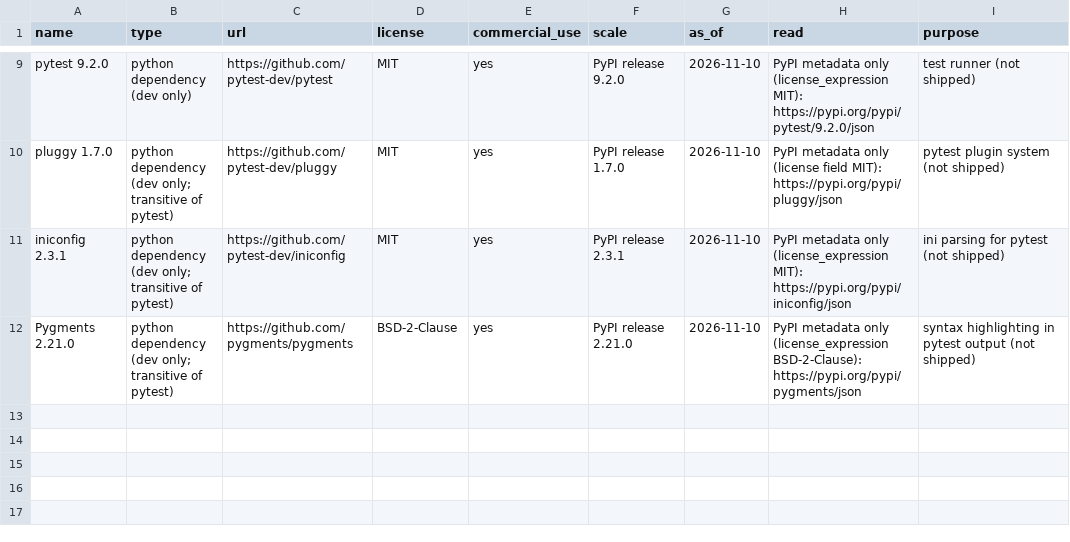
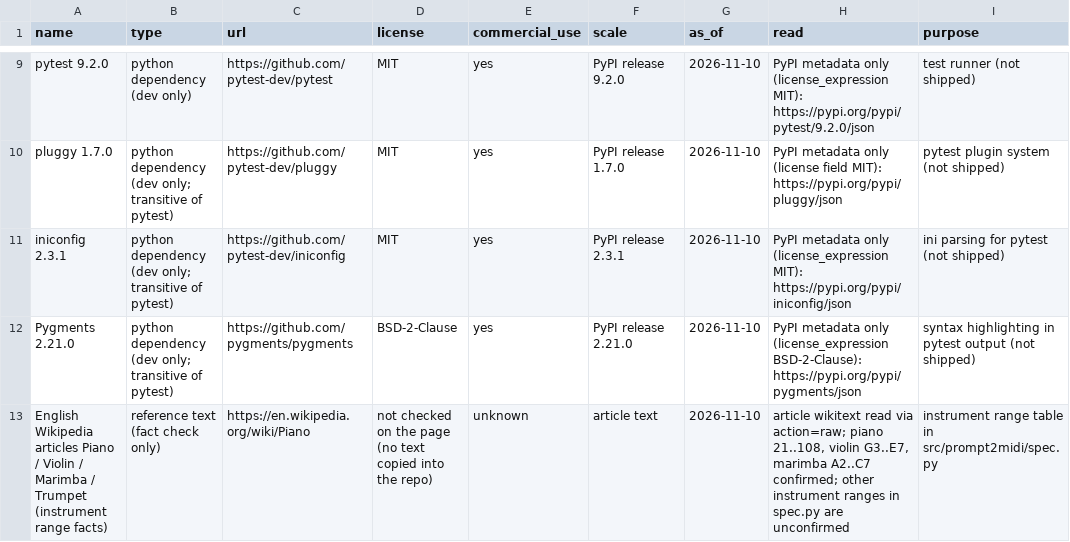
Before and after one commit to CocoRoF/prompt2midi, a CSV file: data/sources.csv, drawn as a sheet; only a part is shown, gaps mark what is left out; the diff names each change by its address in the sheet, - before the commit and + after, or states it on an @@ line.

```diff
--- a/data/sources.csv
+++ b/data/sources.csv
+row 13: English Wikipedia articles Piano / Violin / Marimba / Trumpet (instrument range facts) | reference text (fact check only) | https://en.wikipedia.org/wiki/Piano | not checked on the page (no text copied into the repo) | unknown | article text | 2026-11-10 | article wikitext read via action=raw; piano 21..108, violin G3..E7, marimba A2..C7 confirmed; other instrument ranges in spec.py are unconfirmed | instrument range table in src/prompt2midi/spec.py
```
Also changed, not shown: 9 other files.
